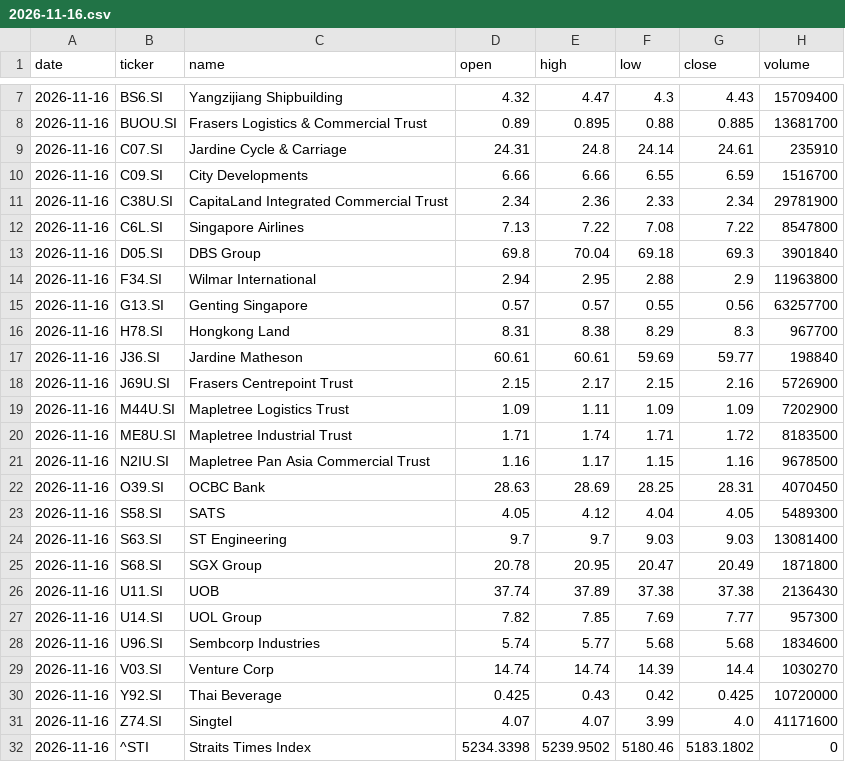
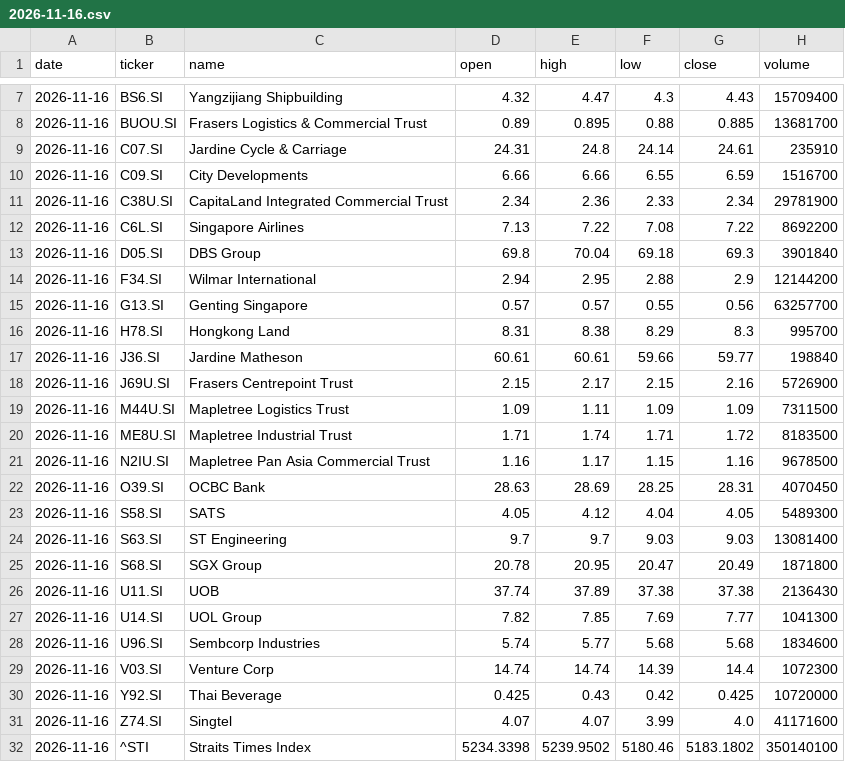
Before and after one commit to LSCAI-dev/Triple-Screen, a CSV file: docs/data/prices/2026-11-16.csv, drawn as a sheet; only a part is shown, gaps mark what is left out.

```diff
--- a/docs/data/prices/2026-11-16.csv
+++ b/docs/data/prices/2026-11-16.csv
@@ -11,10 +11,10 @@ date,ticker,name,open,high,low,close,volume
 2026-11-16,C38U.SI,CapitaLand Integrated Commercial Trust,2.34,2.36,2.33,2.34,29781900
-2026-11-16,C6L.SI,Singapore Airlines,7.13,7.22,7.08,7.22,8547800
+2026-11-16,C6L.SI,Singapore Airlines,7.13,7.22,7.08,7.22,8692200
 2026-11-16,D05.SI,DBS Group,69.8,70.04,69.18,69.3,3901840
-2026-11-16,F34.SI,Wilmar International,2.94,2.95,2.88,2.9,11963800
+2026-11-16,F34.SI,Wilmar International,2.94,2.95,2.88,2.9,12144200
 2026-11-16,G13.SI,Genting Singapore,0.57,0.57,0.55,0.56,63257700
-2026-11-16,H78.SI,Hongkong Land,8.31,8.38,8.29,8.3,967700
-2026-11-16,J36.SI,Jardine Matheson,60.61,60.61,59.69,59.77,198840
+2026-11-16,H78.SI,Hongkong Land,8.31,8.38,8.29,8.3,995700
+2026-11-16,J36.SI,Jardine Matheson,60.61,60.61,59.66,59.77,198840
 2026-11-16,J69U.SI,Frasers Centrepoint Trust,2.15,2.17,2.15,2.16,5726900
-2026-11-16,M44U.SI,Mapletree Logistics Trust,1.09,1.11,1.09,1.09,7202900
+2026-11-16,M44U.SI,Mapletree Logistics Trust,1.09,1.11,1.09,1.09,7311500
 2026-11-16,ME8U.SI,Mapletree Industrial Trust,1.71,1.74,1.71,1.72,8183500
@@ -26,7 +26,7 @@ date,ticker,name,open,high,low,close,volume
 2026-11-16,U11.SI,UOB,37.74,37.89,37.38,37.38,2136430
-2026-11-16,U14.SI,UOL Group,7.82,7.85,7.69,7.77,957300
+2026-11-16,U14.SI,UOL Group,7.82,7.85,7.69,7.77,1041300
 2026-11-16,U96.SI,Sembcorp Industries,5.74,5.77,5.68,5.68,1834600
-2026-11-16,V03.SI,Venture Corp,14.74,14.74,14.39,14.4,1030270
+2026-11-16,V03.SI,Venture Corp,14.74,14.74,14.39,14.4,1072300
 2026-11-16,Y92.SI,Thai Beverage,0.425,0.43,0.42,0.425,10720000
 2026-11-16,Z74.SI,Singtel,4.07,4.07,3.99,4.0,41171600
-2026-11-16,^STI,Straits Times Index,5234.3398,5239.9502,5180.46,5183.1802,0
+2026-11-16,^STI,Straits Times Index,5234.3398,5239.9502,5180.46,5183.1802,350140100
```
Also changed, not shown: docs/data/signals_log.csv, 37 other files.
